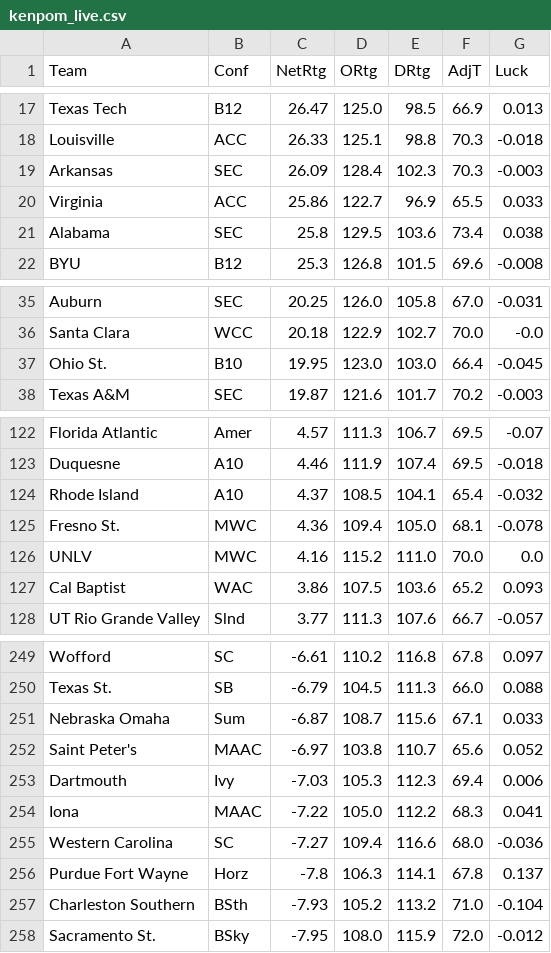
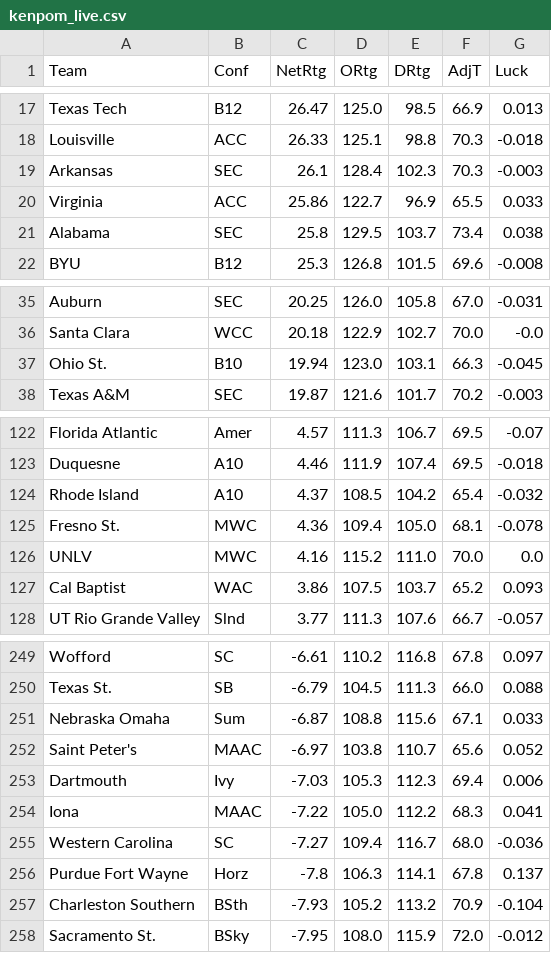
Before and after one commit to Vision919/cbb-sharp-data, a CSV file: kenpom_live.csv, drawn as a sheet; only a part is shown, gaps mark what is left out; the diff covers the shown part only.

Commit message:
KenPom Sync 2026-02-24 15:27

```diff
--- a/kenpom_live.csv
+++ b/kenpom_live.csv
@@ -18,5 +18,5 @@ Texas Tech,B12,26.47,125.0,98.5,66.9,0.013
 Louisville,ACC,26.33,125.1,98.8,70.3,-0.018
-Arkansas,SEC,26.09,128.4,102.3,70.3,-0.003
+Arkansas,SEC,26.1,128.4,102.3,70.3,-0.003
 Virginia,ACC,25.86,122.7,96.9,65.5,0.033
-Alabama,SEC,25.8,129.5,103.6,73.4,0.038
+Alabama,SEC,25.8,129.5,103.7,73.4,0.038
 BYU,B12,25.3,126.8,101.5,69.6,-0.008
@@ -36,3 +36,3 @@ Auburn,SEC,20.25,126.0,105.8,67.0,-0.031
 Santa Clara,WCC,20.18,122.9,102.7,70.0,-0.0
-Ohio St.,B10,19.95,123.0,103.0,66.4,-0.045
+Ohio St.,B10,19.94,123.0,103.1,66.3,-0.045
 Texas A&M,SEC,19.87,121.6,101.7,70.2,-0.003
@@ -123,6 +123,6 @@ Florida Atlantic,Amer,4.57,111.3,106.7,69.5,-0.07
 Duquesne,A10,4.46,111.9,107.4,69.5,-0.018
-Rhode Island,A10,4.37,108.5,104.1,65.4,-0.032
+Rhode Island,A10,4.37,108.5,104.2,65.4,-0.032
 Fresno St.,MWC,4.36,109.4,105.0,68.1,-0.078
 UNLV,MWC,4.16,115.2,111.0,70.0,0.0
-Cal Baptist,WAC,3.86,107.5,103.6,65.2,0.093
+Cal Baptist,WAC,3.86,107.5,103.7,65.2,0.093
 UT Rio Grande Valley,Slnd,3.77,111.3,107.6,66.7,-0.057
@@ -250,3 +250,3 @@ Wofford,SC,-6.61,110.2,116.8,67.8,0.097
 Texas St.,SB,-6.79,104.5,111.3,66.0,0.088
-Nebraska Omaha,Sum,-6.87,108.7,115.6,67.1,0.033
+Nebraska Omaha,Sum,-6.87,108.8,115.6,67.1,0.033
 Saint Peter's,MAAC,-6.97,103.8,110.7,65.6,0.052
@@ -254,5 +254,5 @@ Dartmouth,Ivy,-7.03,105.3,112.3,69.4,0.006
 Iona,MAAC,-7.22,105.0,112.2,68.3,0.041
-Western Carolina,SC,-7.27,109.4,116.6,68.0,-0.036
+Western Carolina,SC,-7.27,109.4,116.7,68.0,-0.036
 Purdue Fort Wayne,Horz,-7.8,106.3,114.1,67.8,0.137
-Charleston Southern,BSth,-7.93,105.2,113.2,71.0,-0.104
+Charleston Southern,BSth,-7.93,105.2,113.2,70.9,-0.104
 Sacramento St.,BSky,-7.95,108.0,115.9,72.0,-0.012
```
Also changed, not shown: 13 edited cells elsewhere in this file.
